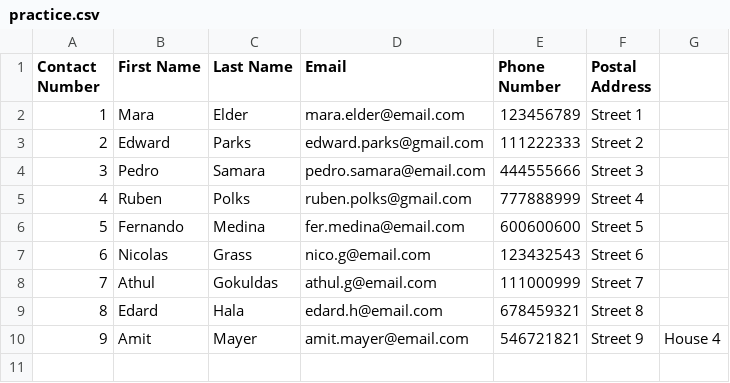
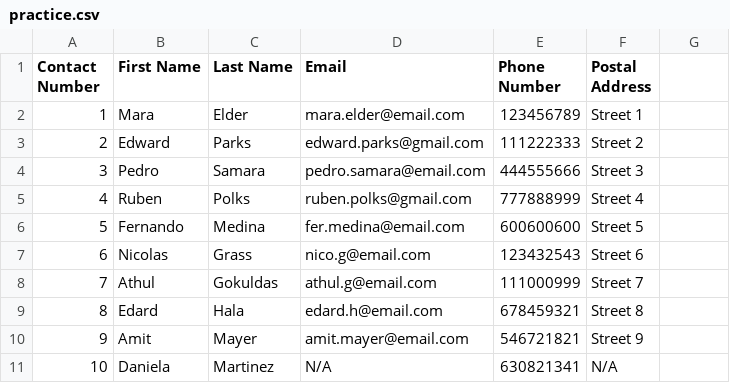
Before and after one commit to nicolas-gls/Project, a CSV file: practice.csv, drawn as a sheet.

Commit message:
Added option to have N/A as input for an attribute. (You may not know someones email).

```diff
--- a/practice.csv
+++ b/practice.csv
@@ -9,2 +9,3 @@ Contact Number,First Name,Last Name,Email,Phone Number,Postal Address
 8,Edard,Hala,edard.h@email.com,678459321,Street 8
-9,Amit,Mayer,amit.mayer@email.com,546721821,Street 9, House 4
+9,Amit,Mayer,amit.mayer@email.com,546721821,Street 9
+10,Daniela,Martinez,N/A,630821341,N/A
```
Also changed, not shown: 1 other file.
